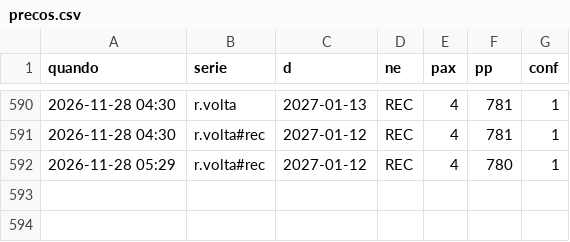
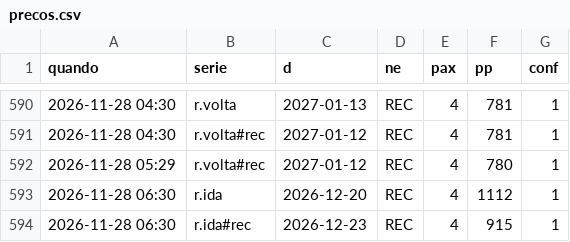
Before and after one commit to hugovfa2017/passagens-monitor, a CSV file: viagens/rec/precos.csv, drawn as a sheet; only a part is shown, gaps mark what is left out.

```diff
--- a/viagens/rec/precos.csv
+++ b/viagens/rec/precos.csv
@@ -592 +592,3 @@ quando,serie,d,ne,pax,pp,conf
 2026-11-28 05:29,r.volta#rec,2027-01-12,REC,4,780,1
+2026-11-28 06:30,r.ida,2026-12-20,REC,4,1112,1
+2026-11-28 06:30,r.ida#rec,2026-12-23,REC,4,915,1
```
Also changed, not shown: 5 other files.
